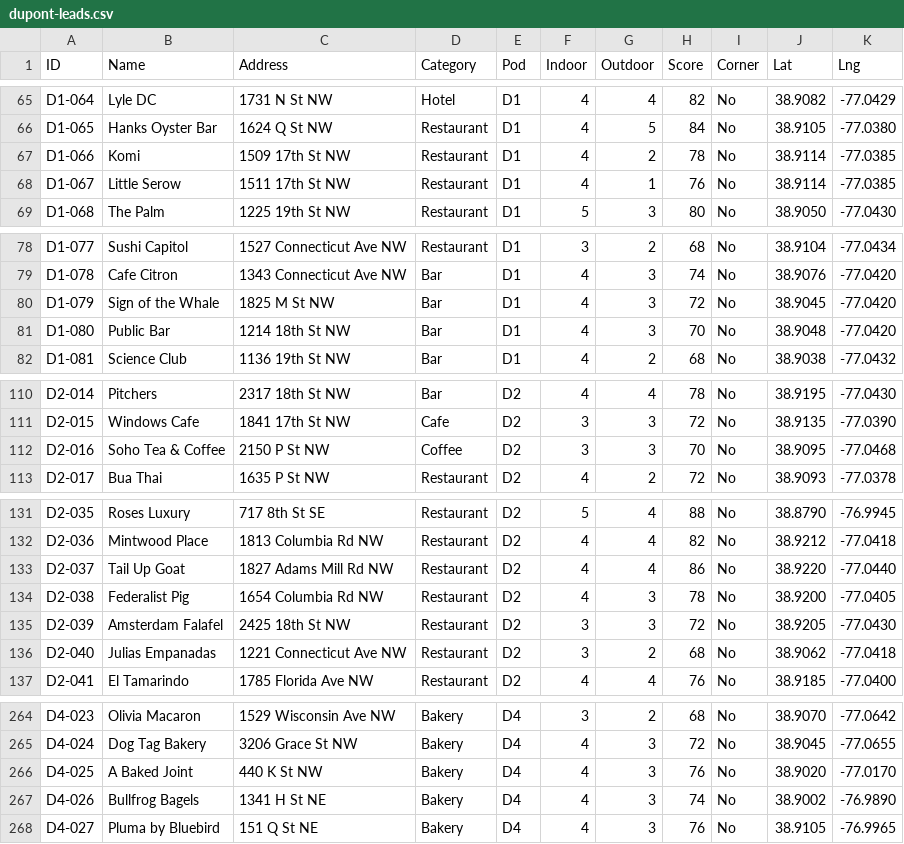
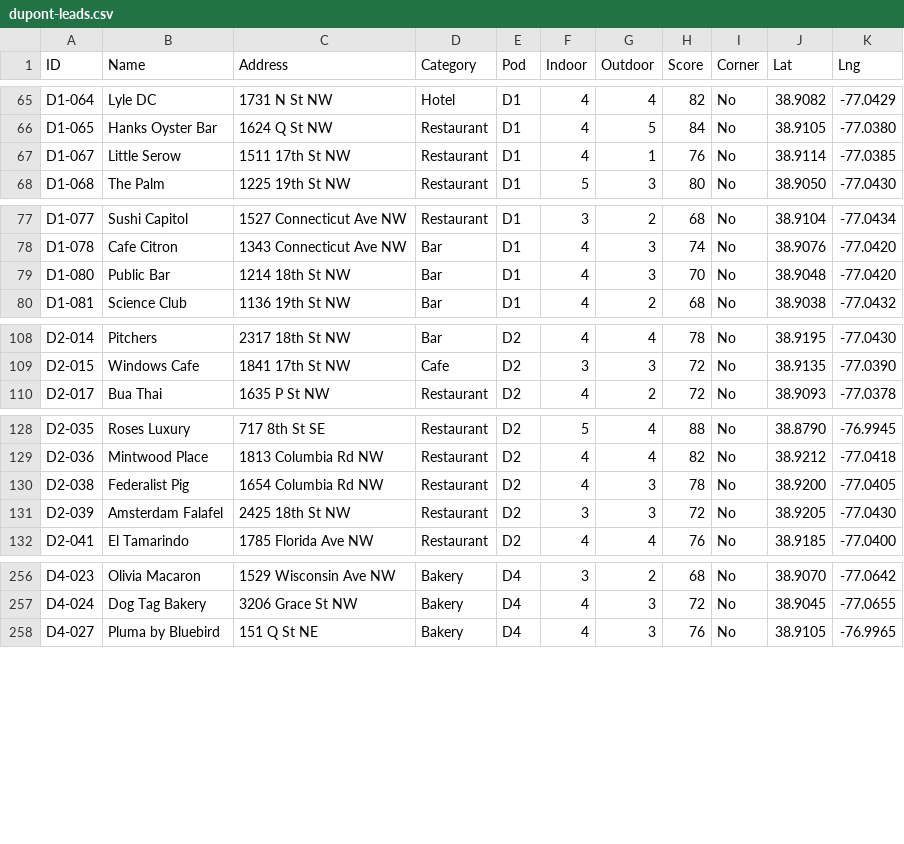
Before and after one commit to samlew89/washdc-playbook, a CSV file: dupont-leads.csv, drawn as a sheet; only a part is shown, gaps mark what is left out; the diff covers the shown part only; the diff names each change by its address in the sheet, - before the commit and + after, or states it on an @@ line.

```diff
--- a/dupont-leads.csv
+++ b/dupont-leads.csv
-row 67: D1-066 | Komi | 1509 17th St NW | Restaurant | D1 | 4 | 2 | 78 | No | 38.9114 | -77.0385
-row 80: D1-079 | Sign of the Whale | 1825 M St NW | Bar | D1 | 4 | 3 | 72 | No | 38.9045 | -77.0420
-row 112: D2-016 | Soho Tea & Coffee | 2150 P St NW | Coffee | D2 | 3 | 3 | 70 | No | 38.9095 | -77.0468
-row 133: D2-037 | Tail Up Goat | 1827 Adams Mill Rd NW | Restaurant | D2 | 4 | 4 | 86 | No | 38.9220 | -77.0440
-row 136: D2-040 | Julias Empanadas | 1221 Connecticut Ave NW | Restaurant | D2 | 3 | 2 | 68 | No | 38.9062 | -77.0418
-row 266: D4-025 | A Baked Joint | 440 K St NW | Bakery | D4 | 4 | 3 | 76 | No | 38.9020 | -77.0170
-row 267: D4-026 | Bullfrog Bagels | 1341 H St NE | Bakery | D4 | 4 | 3 | 74 | No | 38.9002 | -76.9890
```
Also changed, not shown: 3 removed rows elsewhere in this file, 14thu-leads.csv, 6 other files.
